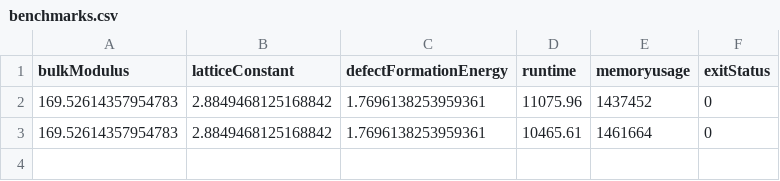
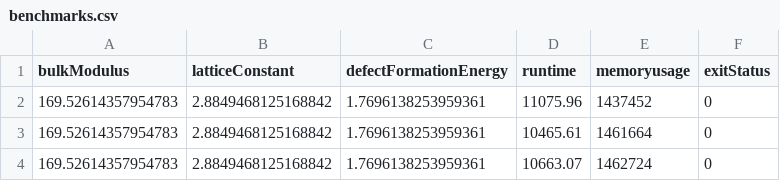
Before and after one commit to CGru21/CMS_Benchmarking, a CSV file: Benchmarking/Results/2FeVac/GpawSphinx/benchmarks.csv, drawn as a sheet.

```diff
--- a/Benchmarking/Results/2FeVac/GpawSphinx/benchmarks.csv
+++ b/Benchmarking/Results/2FeVac/GpawSphinx/benchmarks.csv
@@ -3 +3,2 @@ bulkModulus,latticeConstant,defectFormationEnergy,runtime,memoryusage,exitStatus
 169.52614357954783,2.8849468125168842,1.7696138253959361,10465.61,1461664,0
+169.52614357954783,2.8849468125168842,1.7696138253959361,10663.07,1462724,0
```
Also changed, not shown: 15 other files.
